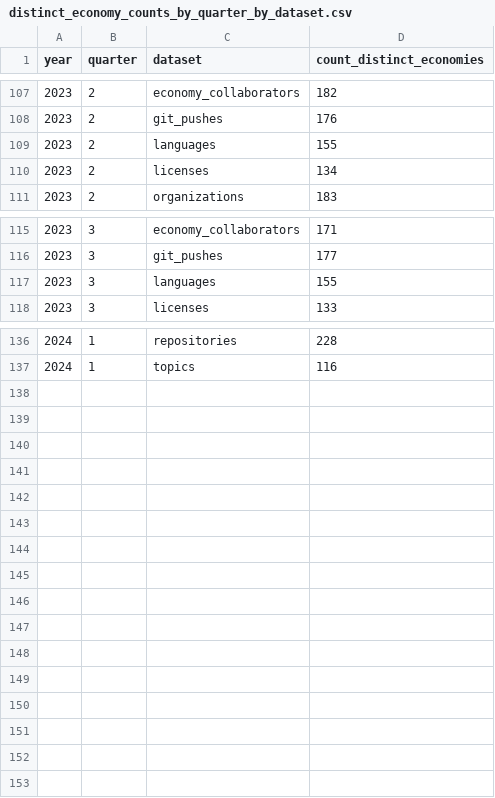
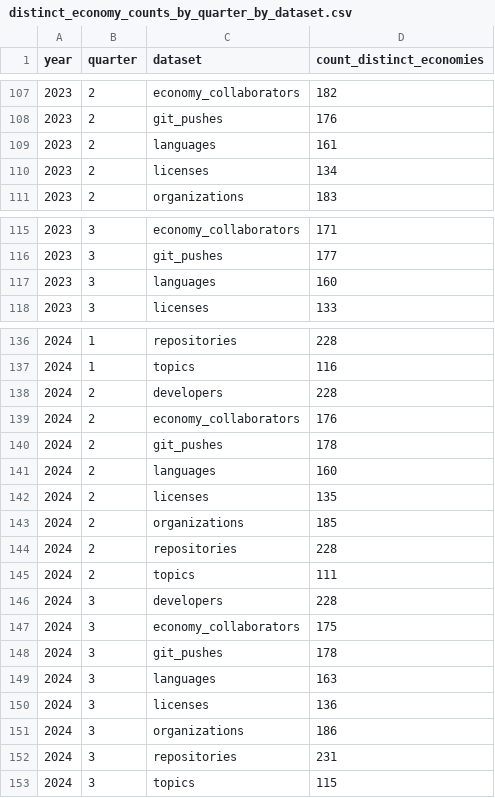
Before and after one commit to github/innovationgraph, a CSV file: representativeness_data/distinct_economy_counts_by_quarter_by_dataset.csv, drawn as a sheet; only a part is shown, gaps mark what is left out; the diff covers the shown part only.

```diff
--- a/representativeness_data/distinct_economy_counts_by_quarter_by_dataset.csv
+++ b/representativeness_data/distinct_economy_counts_by_quarter_by_dataset.csv
@@ -108,3 +108,3 @@ year,quarter,dataset,count_distinct_economies
 2023,2,git_pushes,176
-2023,2,languages,155
+2023,2,languages,161
 2023,2,licenses,134
@@ -116,3 +116,3 @@ year,quarter,dataset,count_distinct_economies
 2023,3,git_pushes,177
-2023,3,languages,155
+2023,3,languages,160
 2023,3,licenses,133
@@ -137 +137,17 @@ year,quarter,dataset,count_distinct_economies
 2024,1,topics,116
+2024,2,developers,228
+2024,2,economy_collaborators,176
+2024,2,git_pushes,178
+2024,2,languages,160
+2024,2,licenses,135
+2024,2,organizations,185
+2024,2,repositories,228
+2024,2,topics,111
+2024,3,developers,228
+2024,3,economy_collaborators,175
+2024,3,git_pushes,178
+2024,3,languages,163
+2024,3,licenses,136
+2024,3,organizations,186
+2024,3,repositories,231
+2024,3,topics,115
```
Also changed, not shown: 1 edited cell elsewhere in this file, data/git_pushes.csv, data/organizations.csv, 10 other files.
